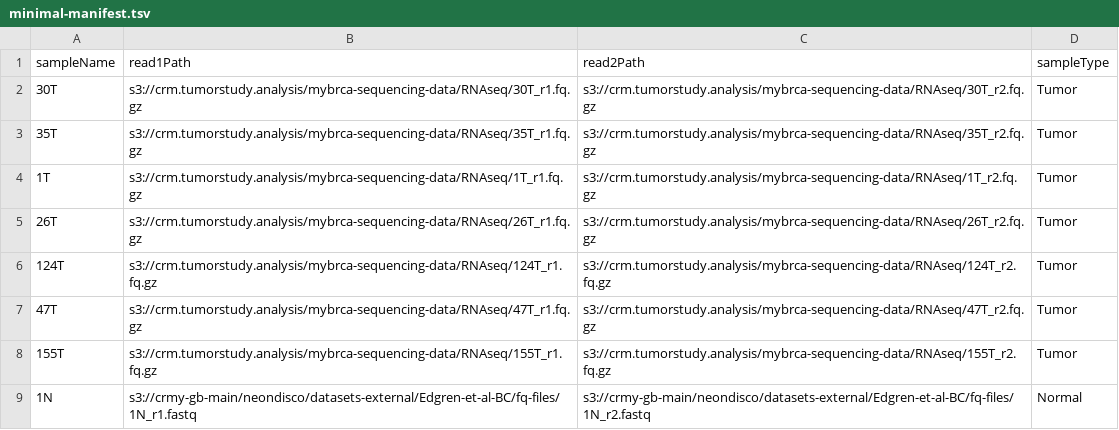
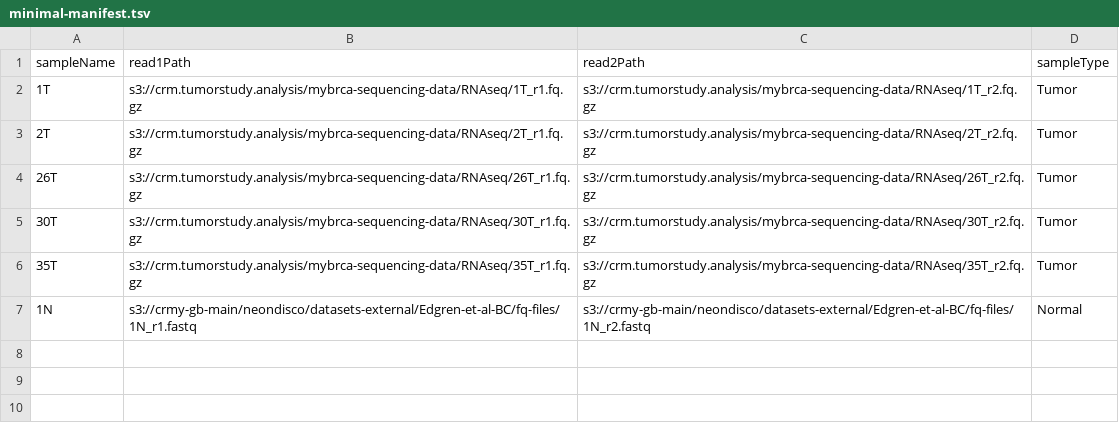
Before and after one commit to cancer-research-malaysia/NeonDisco, a TSV file: manifests/minimal-manifest.tsv, drawn as a sheet.

```diff
--- a/manifests/minimal-manifest.tsv
+++ b/manifests/minimal-manifest.tsv
@@ -1,9 +1,7 @@
 sampleName	read1Path	read2Path	sampleType
+1T	s3://crm.tumorstudy.analysis/mybrca-sequencing-data/RNAseq/1T_r1.fq.gz	s3://crm.tumorstudy.analysis/mybrca-sequencing-data/RNAseq/1T_r2.fq.gz	Tumor
+2T	s3://crm.tumorstudy.analysis/mybrca-sequencing-data/RNAseq/2T_r1.fq.gz	s3://crm.tumorstudy.analysis/mybrca-sequencing-data/RNAseq/2T_r2.fq.gz	Tumor
+26T	s3://crm.tumorstudy.analysis/mybrca-sequencing-data/RNAseq/26T_r1.fq.gz	s3://crm.tumorstudy.analysis/mybrca-sequencing-data/RNAseq/26T_r2.fq.gz	Tumor
 30T	s3://crm.tumorstudy.analysis/mybrca-sequencing-data/RNAseq/30T_r1.fq.gz	s3://crm.tumorstudy.analysis/mybrca-sequencing-data/RNAseq/30T_r2.fq.gz	Tumor
 35T	s3://crm.tumorstudy.analysis/mybrca-sequencing-data/RNAseq/35T_r1.fq.gz	s3://crm.tumorstudy.analysis/mybrca-sequencing-data/RNAseq/35T_r2.fq.gz	Tumor
-1T	s3://crm.tumorstudy.analysis/mybrca-sequencing-data/RNAseq/1T_r1.fq.gz	s3://crm.tumorstudy.analysis/mybrca-sequencing-data/RNAseq/1T_r2.fq.gz	Tumor
-26T	s3://crm.tumorstudy.analysis/mybrca-sequencing-data/RNAseq/26T_r1.fq.gz	s3://crm.tumorstudy.analysis/mybrca-sequencing-data/RNAseq/26T_r2.fq.gz	Tumor
-124T	s3://crm.tumorstudy.analysis/mybrca-sequencing-data/RNAseq/124T_r1.fq.gz	s3://crm.tumorstudy.analysis/mybrca-sequencing-data/RNAseq/124T_r2.fq.gz	Tumor
-47T	s3://crm.tumorstudy.analysis/mybrca-sequencing-data/RNAseq/47T_r1.fq.gz	s3://crm.tumorstudy.analysis/mybrca-sequencing-data/RNAseq/47T_r2.fq.gz	Tumor
-155T	s3://crm.tumorstudy.analysis/mybrca-sequencing-data/RNAseq/155T_r1.fq.gz	s3://crm.tumorstudy.analysis/mybrca-sequencing-data/RNAseq/155T_r2.fq.gz	Tumor
 1N	s3://crmy-gb-main/neondisco/datasets-external/Edgren-et-al-BC/fq-files/1N_r1.fastq	s3://crmy-gb-main/neondisco/datasets-external/Edgren-et-al-BC/fq-files/1N_r2.fastq	Normal
```
Also changed, not shown: 8 other files.
